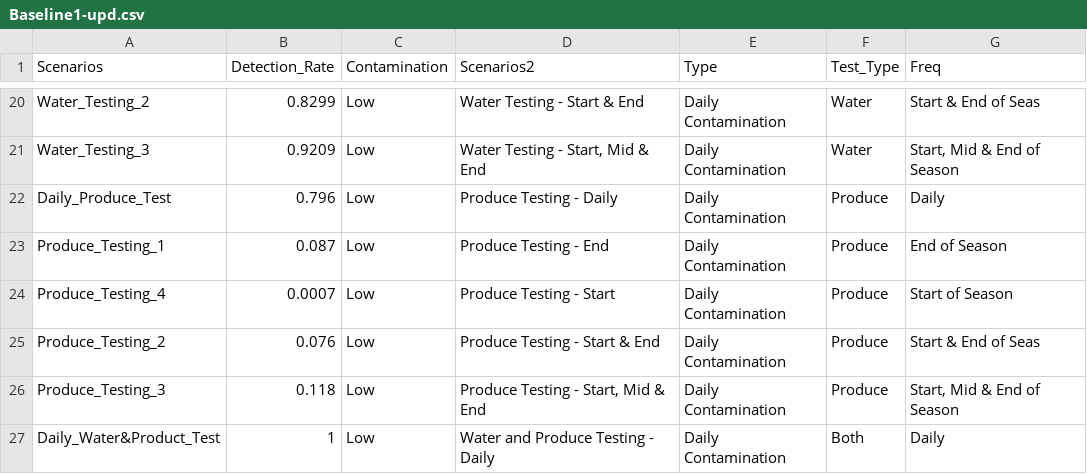
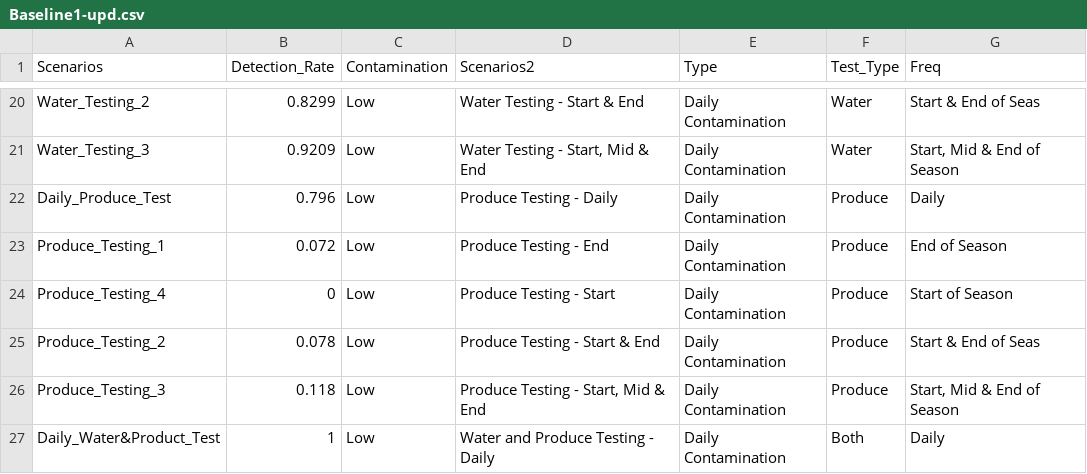
Before and after one commit to foodsafetylab/ReyesChavez-2023-CyclosporaModel, a CSV file: Data/Baseline1-upd.csv, drawn as a sheet; only a part is shown, gaps mark what is left out.

```diff
--- a/Data/Baseline1-upd.csv
+++ b/Data/Baseline1-upd.csv
@@ -22,5 +22,5 @@ Water_Testing_3,0.9209,Low,"Water Testing - Start, Mid & End",Daily Contaminatio
 Daily_Produce_Test,0.796,Low,Produce Testing - Daily,Daily Contamination ,Produce,Daily
-Produce_Testing_1,0.087,Low,Produce Testing - End,Daily Contamination ,Produce,End of Season
-Produce_Testing_4,0.0007,Low,Produce Testing - Start,Daily Contamination ,Produce,Start of Season
-Produce_Testing_2,0.076,Low,Produce Testing - Start & End,Daily Contamination ,Produce,Start & End of Seas
+Produce_Testing_1,0.072,Low,Produce Testing - End,Daily Contamination ,Produce,End of Season
+Produce_Testing_4,0,Low,Produce Testing - Start,Daily Contamination ,Produce,Start of Season
+Produce_Testing_2,0.078,Low,Produce Testing - Start & End,Daily Contamination ,Produce,Start & End of Seas
 Produce_Testing_3,0.118,Low,"Produce Testing - Start, Mid & End",Daily Contamination ,Produce,"Start, Mid & End of Season"
```
Also changed, not shown: Data/Baseline2-upd.csv, 3 other files.
